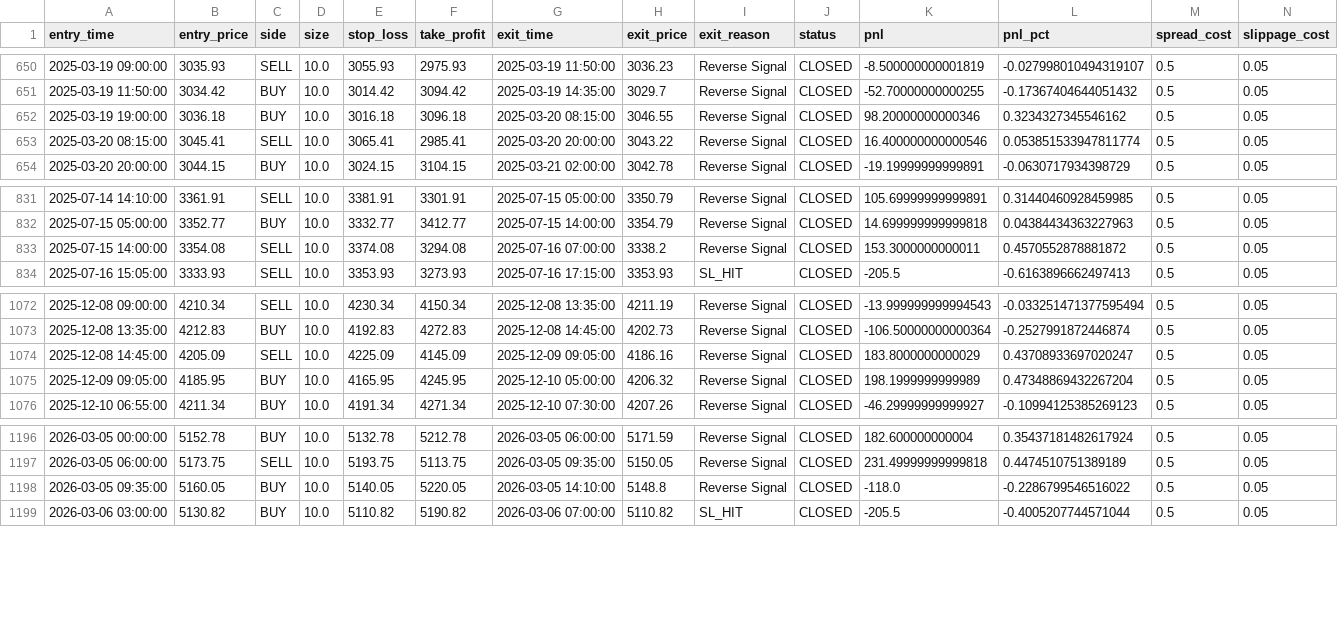
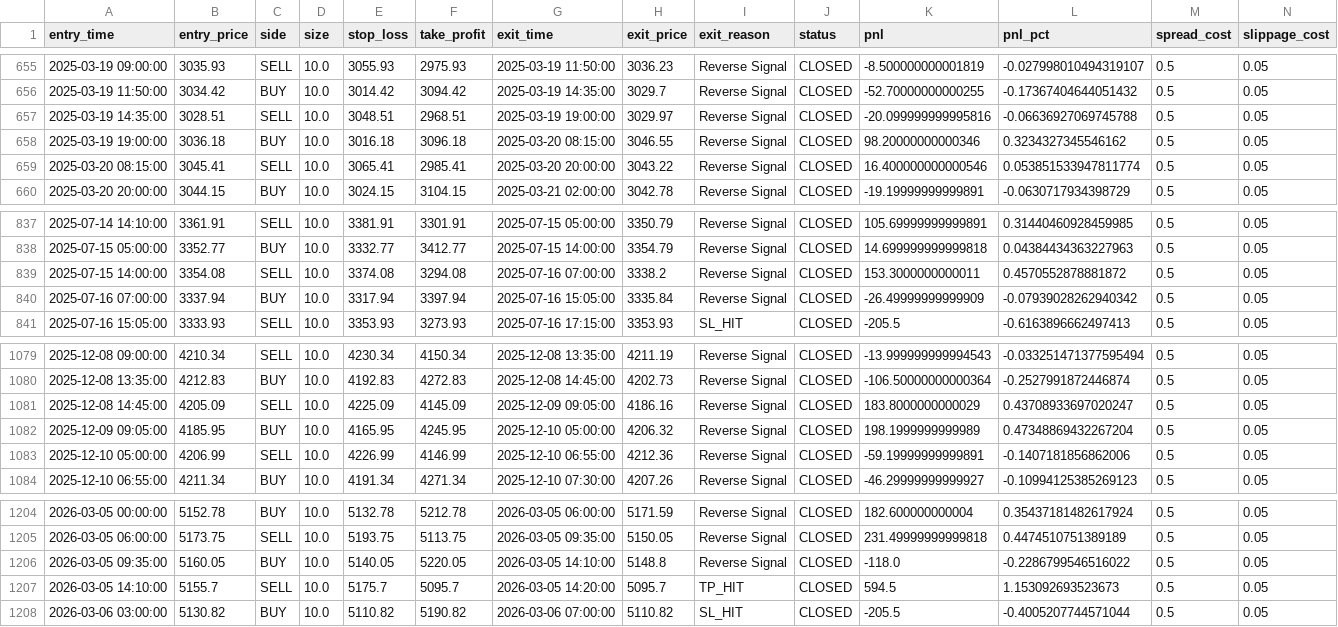
Before and after one commit to bhattkirtan/stockscreener, a CSV file: trading-bot-skills/reports/backtest_trades_skills.csv, drawn as a sheet; only a part is shown, gaps mark what is left out; the diff covers the shown part only.

```diff
--- a/trading-bot-skills/reports/backtest_trades_skills.csv
+++ b/trading-bot-skills/reports/backtest_trades_skills.csv
@@ -651,2 +656,3 @@ entry_time,entry_price,side,size,stop_loss,take_profit,exit_time,exit_price,exit
 2025-03-19 11:50:00,3034.42,BUY,10.0,3014.42,3094.42,2025-03-19 14:35:00,3029.7,Reverse Signal,CLOSED,-52.70000000000255,-0.17367404644051432,0.5,0.05
+2025-03-19 14:35:00,3028.51,SELL,10.0,3048.51,2968.51,2025-03-19 19:00:00,3029.97,Reverse Signal,CLOSED,-20.099999999995816,-0.06636927069745788,0.5,0.05
 2025-03-19 19:00:00,3036.18,BUY,10.0,3016.18,3096.18,2025-03-20 08:15:00,3046.55,Reverse Signal,CLOSED,98.20000000000346,0.3234327345546162,0.5,0.05
@@ -833,2 +839,3 @@ entry_time,entry_price,side,size,stop_loss,take_profit,exit_time,exit_price,exit
 2025-07-15 14:00:00,3354.08,SELL,10.0,3374.08,3294.08,2025-07-16 07:00:00,3338.2,Reverse Signal,CLOSED,153.3000000000011,0.4570552878881872,0.5,0.05
+2025-07-16 07:00:00,3337.94,BUY,10.0,3317.94,3397.94,2025-07-16 15:05:00,3335.84,Reverse Signal,CLOSED,-26.49999999999909,-0.07939028262940342,0.5,0.05
 2025-07-16 15:05:00,3333.93,SELL,10.0,3353.93,3273.93,2025-07-16 17:15:00,3353.93,SL_HIT,CLOSED,-205.5,-0.6163896662497413,0.5,0.05
@@ -1075,2 +1082,3 @@ entry_time,entry_price,side,size,stop_loss,take_profit,exit_time,exit_price,exit
 2025-12-09 09:05:00,4185.95,BUY,10.0,4165.95,4245.95,2025-12-10 05:00:00,4206.32,Reverse Signal,CLOSED,198.1999999999989,0.47348869432267204,0.5,0.05
+2025-12-10 05:00:00,4206.99,SELL,10.0,4226.99,4146.99,2025-12-10 06:55:00,4212.36,Reverse Signal,CLOSED,-59.19999999999891,-0.1407181856862006,0.5,0.05
 2025-12-10 06:55:00,4211.34,BUY,10.0,4191.34,4271.34,2025-12-10 07:30:00,4207.26,Reverse Signal,CLOSED,-46.29999999999927,-0.10994125385269123,0.5,0.05
@@ -1198,2 +1206,3 @@ entry_time,entry_price,side,size,stop_loss,take_profit,exit_time,exit_price,exit
 2026-03-05 09:35:00,5160.05,BUY,10.0,5140.05,5220.05,2026-03-05 14:10:00,5148.8,Reverse Signal,CLOSED,-118.0,-0.2286799546516022,0.5,0.05
+2026-03-05 14:10:00,5155.7,SELL,10.0,5175.7,5095.7,2026-03-05 14:20:00,5095.7,TP_HIT,CLOSED,594.5,1.153092693523673,0.5,0.05
 2026-03-06 03:00:00,5130.82,BUY,10.0,5110.82,5190.82,2026-03-06 07:00:00,5110.82,SL_HIT,CLOSED,-205.5,-0.4005207744571044,0.5,0.05
```
Also changed, not shown: 5 added rows elsewhere in this file, 10 other files.
